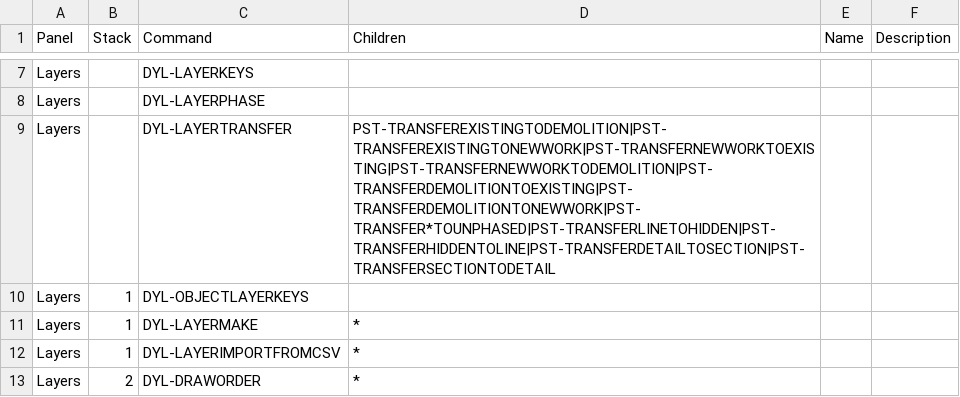
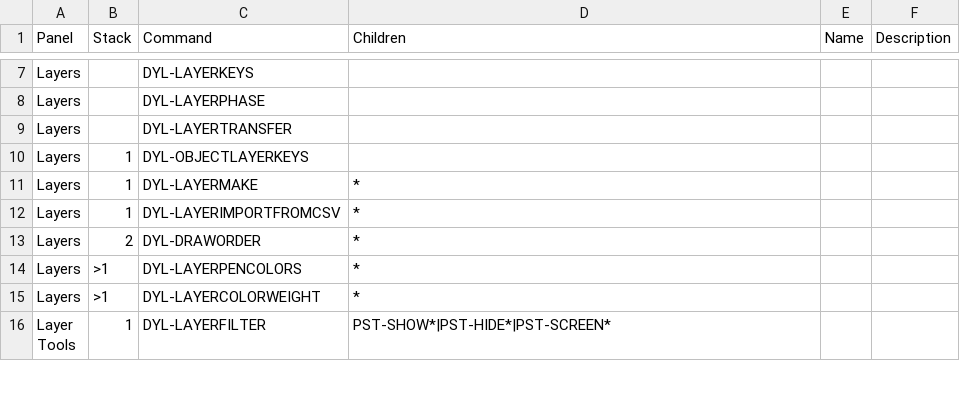
Before and after one commit to samagior/DynALisp.bundle, a CSV file: Installer/Ribbon/Ribbon.csv, drawn as a sheet; only a part is shown, gaps mark what is left out; the shorter side is filled out with more unchanged rows.

```diff
--- a/Installer/Ribbon/Ribbon.csv
+++ b/Installer/Ribbon/Ribbon.csv
@@ -8,3 +8,3 @@ Layers;;DYL-LAYERKEYS;;;
 Layers;;DYL-LAYERPHASE;;;
-Layers;;DYL-LAYERTRANSFER;PST-TRANSFEREXISTINGTODEMOLITION|PST-TRANSFEREXISTINGTONEWWORK|PST-TRANSFERNEWWORKTOEXISTING|PST-TRANSFERNEWWORKTODEMOLITION|PST-TRANSFERDEMOLITIONTOEXISTING|PST-TRANSFERDEMOLITIONTONEWWORK|PST-TRANSFER*TOUNPHASED|PST-TRANSFERLINETOHIDDEN|PST-TRANSFERHIDDENTOLINE|PST-TRANSFERDETAILTOSECTION|PST-TRANSFERSECTIONTODETAIL;;
+Layers;;DYL-LAYERTRANSFER;;;
 Layers;1;DYL-OBJECTLAYERKEYS;;;
```
Also changed, not shown: Contents/Resources/Aliases.csv, Contents/Resources/StartupSuite.csv, 8 other files.
